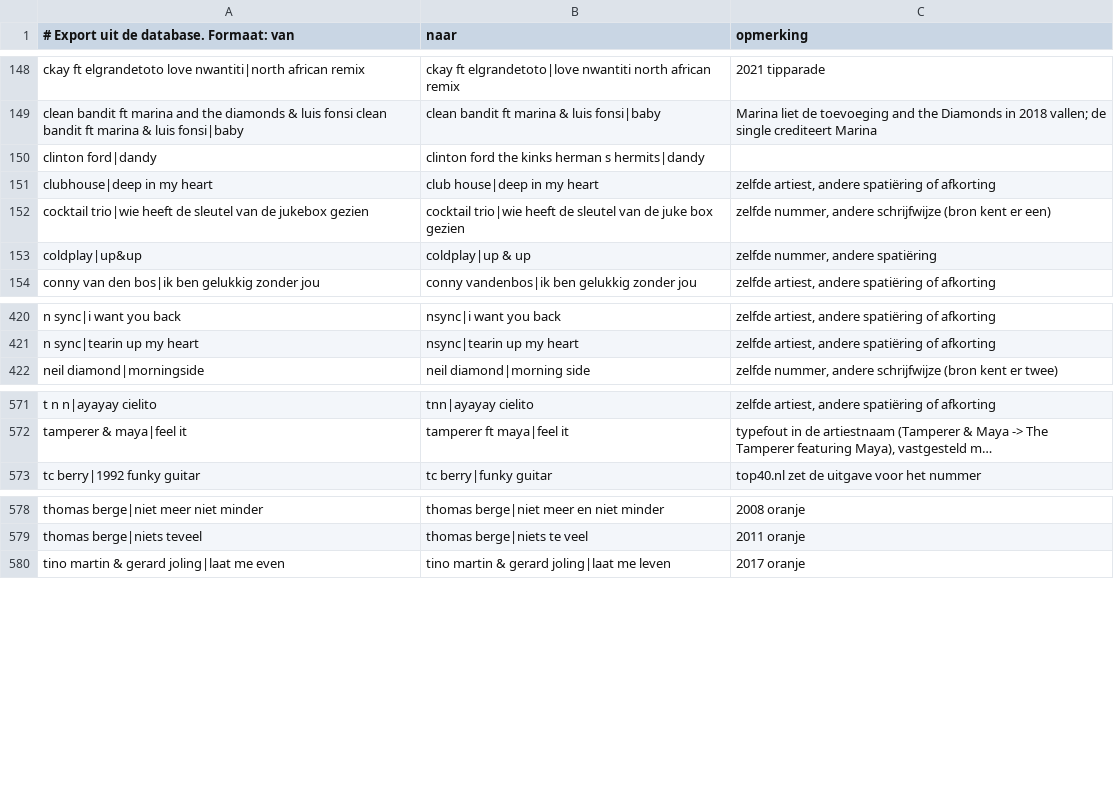
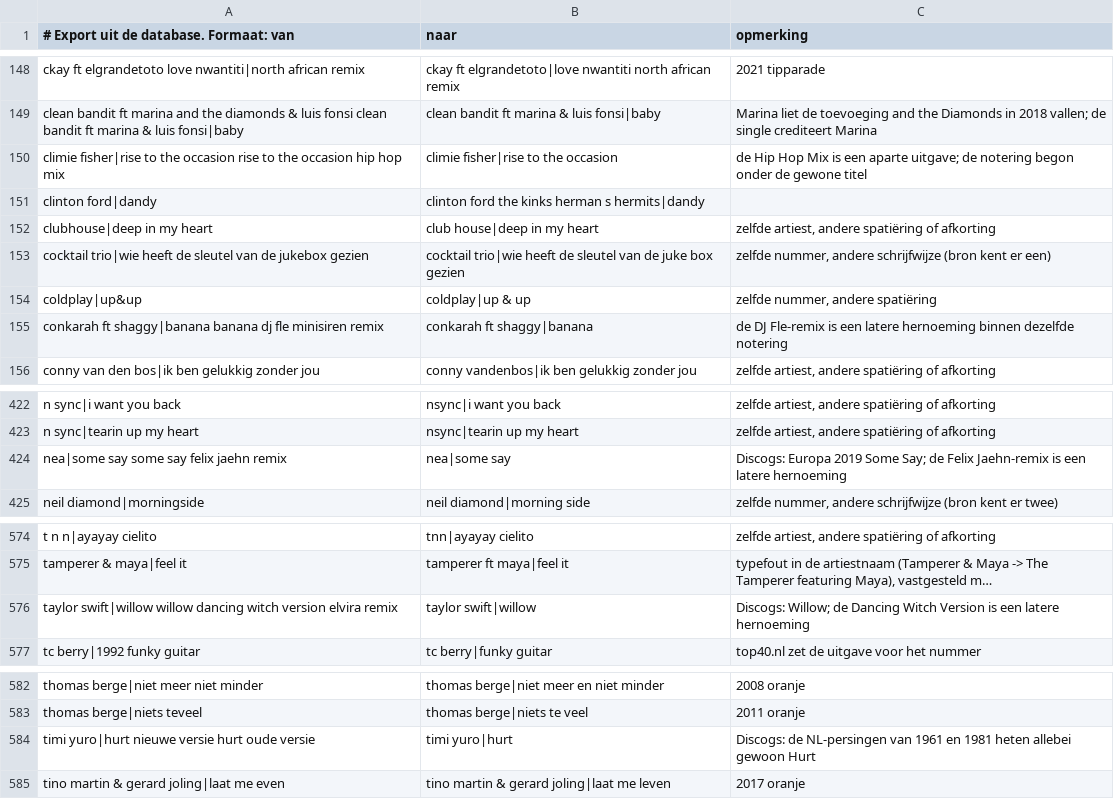
Before and after one commit to hghaken/hitlijsten, a CSV file: aliases-export.csv, drawn as a sheet; only a part is shown, gaps mark what is left out; long unchanged cells end in …; the diff names each change by its address in the sheet, - before the commit and + after, or states it on an @@ line.

```diff
--- a/aliases-export.csv
+++ b/aliases-export.csv
+row 150: climie fisher|rise to the occasion rise to the occasion hip hop mix | climie fisher|rise to the occasion | de Hip Hop Mix is een aparte uitgave; de notering begon onder de gewone titel
+row 155: conkarah ft shaggy|banana banana dj fle minisiren remix | conkarah ft shaggy|banana | de DJ Fle-remix is een latere hernoeming binnen dezelfde notering
+row 424: nea|some say some say felix jaehn remix | nea|some say | Discogs: Europa 2019 Some Say; de Felix Jaehn-remix is een latere hernoeming
+row 576: taylor swift|willow willow dancing witch version elvira remix | taylor swift|willow | Discogs: Willow; de Dancing Witch Version is een latere hernoeming
+row 584: timi yuro|hurt nieuwe versie hurt oude versie | timi yuro|hurt | Discogs: de NL-persingen van 1961 en 1981 heten allebei gewoon Hurt
```
Also changed, not shown: 3 other files.
